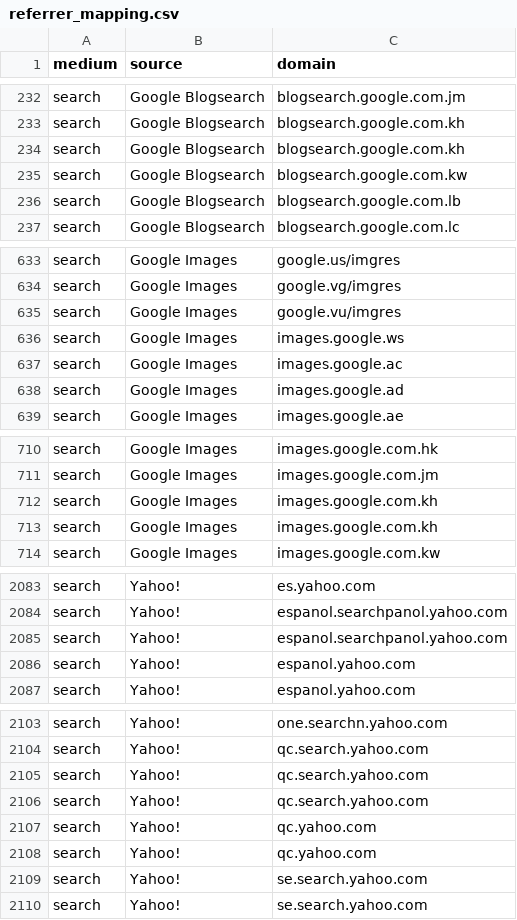
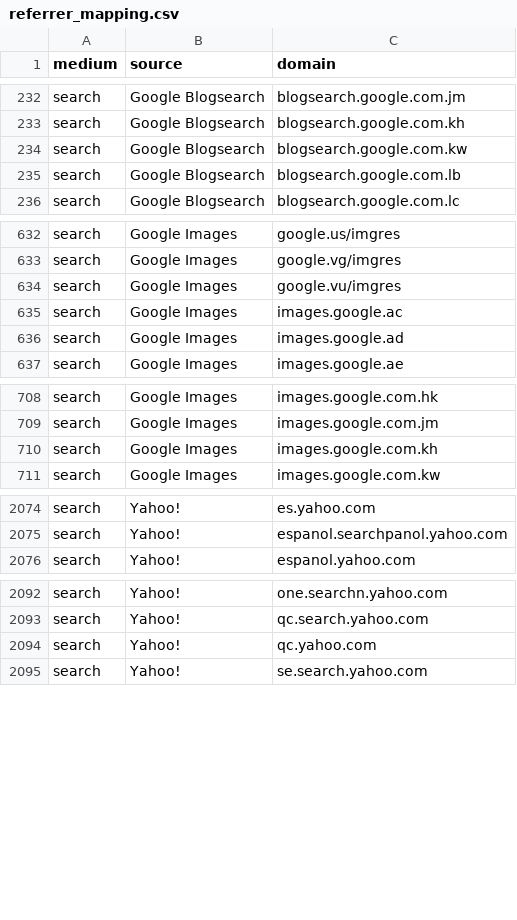
Before and after one commit to dbt-labs/heap, a CSV file: data/referrer_mapping.csv, drawn as a sheet; only a part is shown, gaps mark what is left out; the diff covers the shown part only.

Commit message:
resolve referrer duplicates

```diff
--- a/data/referrer_mapping.csv
+++ b/data/referrer_mapping.csv
@@ -233,3 +233,2 @@ search,Google Blogsearch,blogsearch.google.com.jm
 search,Google Blogsearch,blogsearch.google.com.kh
-search,Google Blogsearch,blogsearch.google.com.kh
 search,Google Blogsearch,blogsearch.google.com.kw
@@ -635,3 +634,2 @@ search,Google Images,google.vg/imgres
 search,Google Images,google.vu/imgres
-search,Google Images,images.google.ws
 search,Google Images,images.google.ac
@@ -712,3 +710,2 @@ search,Google Images,images.google.com.jm
 search,Google Images,images.google.com.kh
-search,Google Images,images.google.com.kh
 search,Google Images,images.google.com.kw
@@ -2084,4 +2075,2 @@ search,Yahoo!,es.yahoo.com
 search,Yahoo!,espanol.searchpanol.yahoo.com
-search,Yahoo!,espanol.searchpanol.yahoo.com
-search,Yahoo!,espanol.yahoo.com
 search,Yahoo!,espanol.yahoo.com
@@ -2104,7 +2093,3 @@ search,Yahoo!,one.searchn.yahoo.com
 search,Yahoo!,qc.search.yahoo.com
-search,Yahoo!,qc.search.yahoo.com
-search,Yahoo!,qc.search.yahoo.com
 search,Yahoo!,qc.yahoo.com
-search,Yahoo!,qc.yahoo.com
-search,Yahoo!,se.search.yahoo.com
 search,Yahoo!,se.search.yahoo.com
```
Also changed, not shown: 6 removed rows elsewhere in this file, 1 other file.
